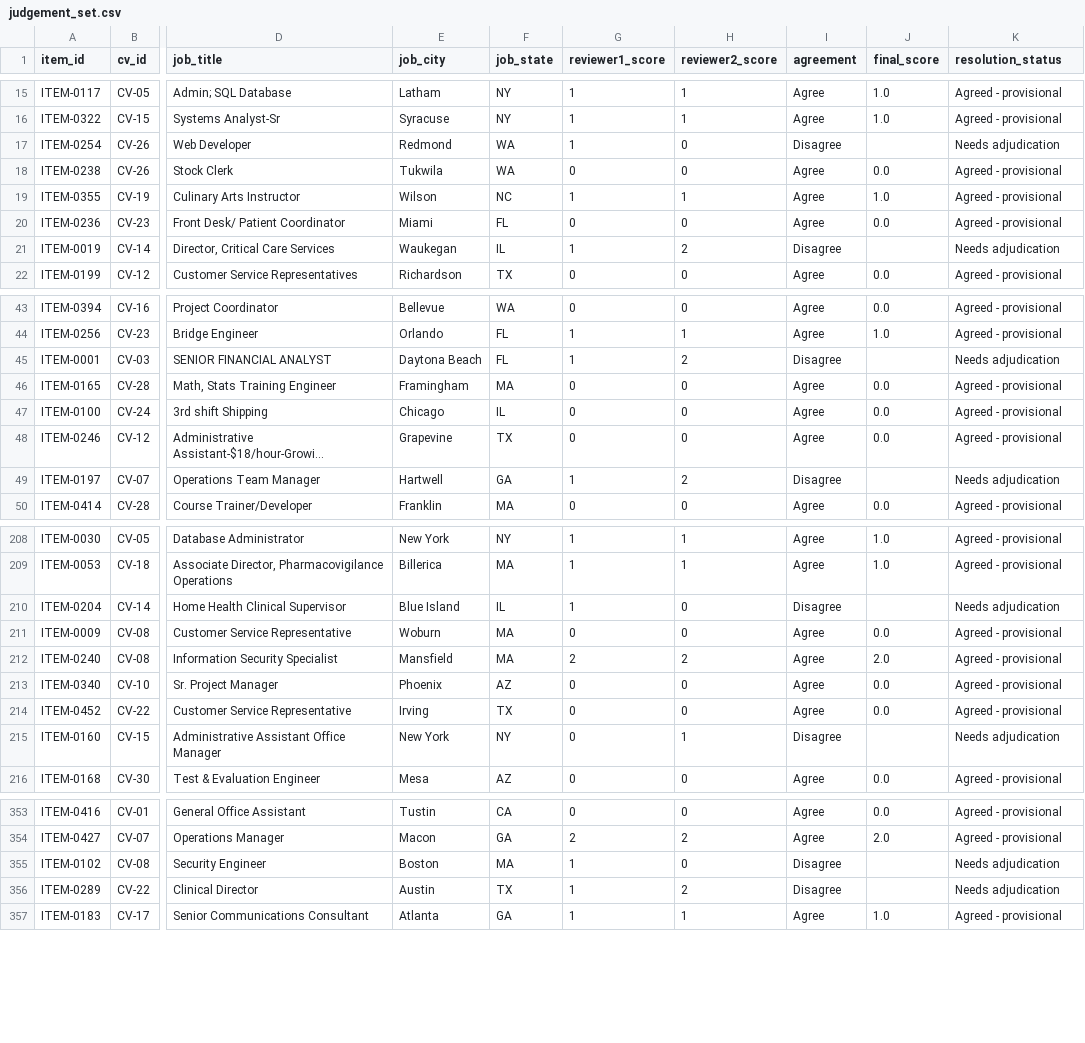
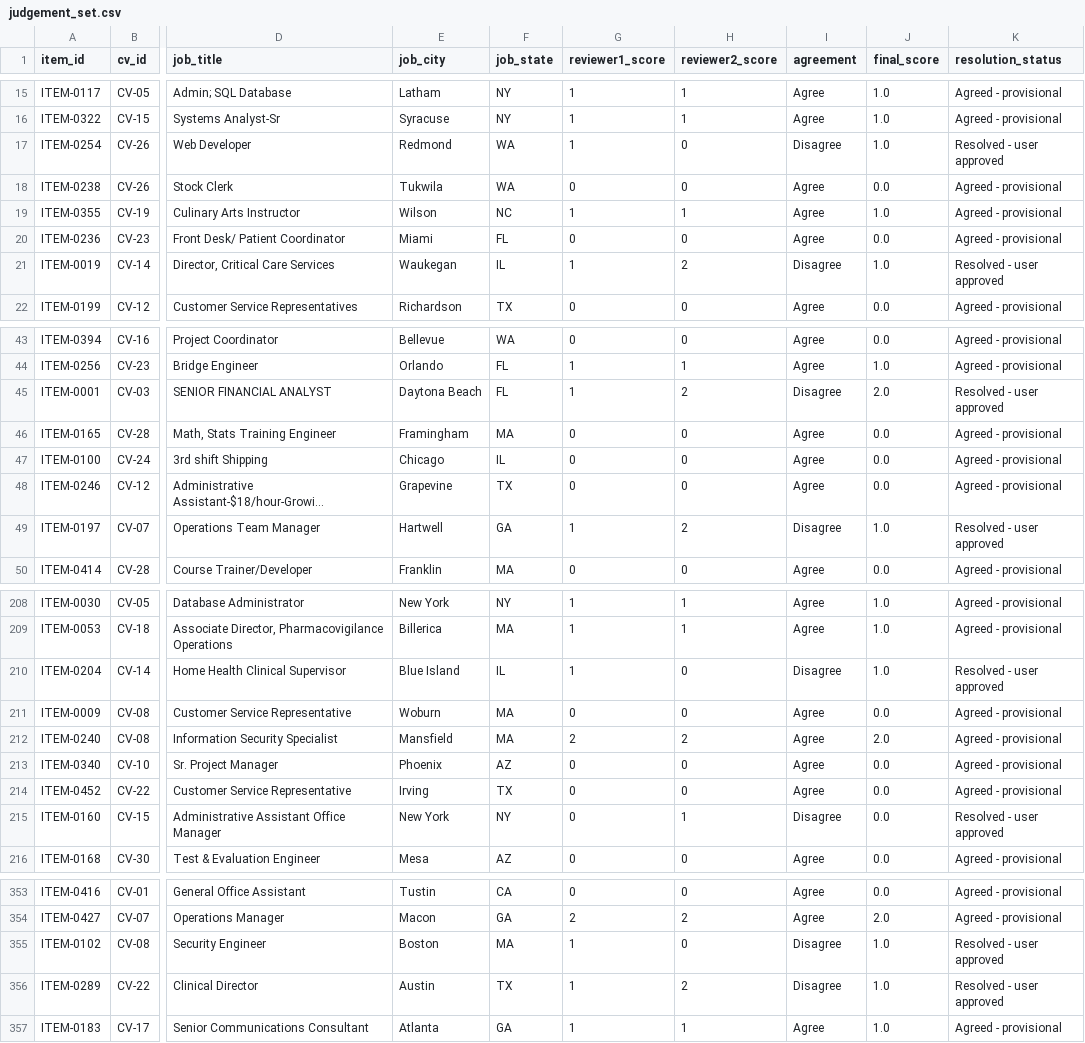
Before and after one commit to aryam-mis/Capstone_TalentMatch, a CSV file: eval/judgement_set.csv, drawn as a sheet; only a part is shown, gaps mark what is left out; long unchanged cells end in …; the diff covers the shown part only; the diff names each change by its address in the sheet, - before the commit and + after, or states it on an @@ line.

Commit message:
Finalize TalentMatch judgement scores and evaluation report

```diff
--- a/eval/judgement_set.csv
+++ b/eval/judgement_set.csv
-J17 (final_score): (empty)
+J17 (final_score): 1.0
-K17 (resolution_status): Needs adjudication
+K17 (resolution_status): Resolved - user approved
-J21 (final_score): (empty)
+J21 (final_score): 1.0
-K21 (resolution_status): Needs adjudication
+K21 (resolution_status): Resolved - user approved
-J45 (final_score): (empty)
+J45 (final_score): 2.0
-K45 (resolution_status): Needs adjudication
+K45 (resolution_status): Resolved - user approved
-J49 (final_score): (empty)
+J49 (final_score): 1.0
-K49 (resolution_status): Needs adjudication
+K49 (resolution_status): Resolved - user approved
-J210 (final_score): (empty)
+J210 (final_score): 1.0
-K210 (resolution_status): Needs adjudication
+K210 (resolution_status): Resolved - user approved
-J215 (final_score): (empty)
+J215 (final_score): 0.0
-K215 (resolution_status): Needs adjudication
+K215 (resolution_status): Resolved - user approved
-J355:J356 (final_score): (empty)
+J355:J356 (final_score): 1.0
-K355:K356 (resolution_status): Needs adjudication
+K355:K356 (resolution_status): Resolved - user approved
```
Also changed, not shown: 60 edited cells elsewhere in this file, 3 other files.
